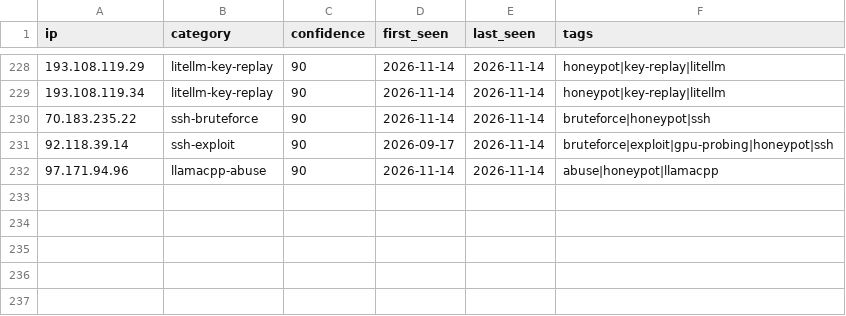
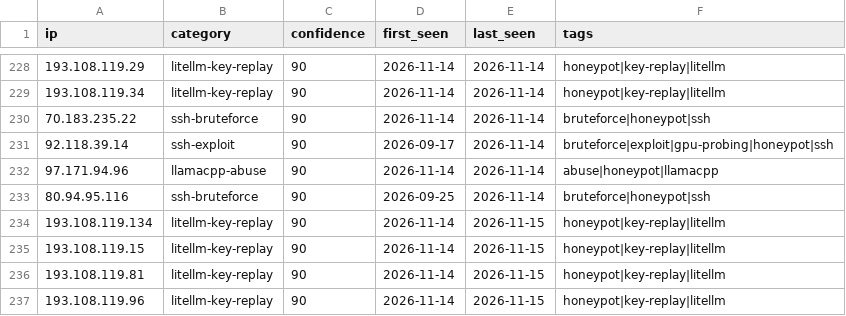
Before and after one commit to Zikmadol/trapline-ioc, a CSV file: daily/2026-11-14.csv, drawn as a sheet; only a part is shown, gaps mark what is left out.

```diff
--- a/daily/2026-11-14.csv
+++ b/daily/2026-11-14.csv
@@ -232 +232,6 @@ ip,category,confidence,first_seen,last_seen,tags
 97.171.94.96,llamacpp-abuse,90,2026-11-14,2026-11-14,abuse|honeypot|llamacpp
+80.94.95.116,ssh-bruteforce,90,2026-09-25,2026-11-14,bruteforce|honeypot|ssh
+193.108.119.134,litellm-key-replay,90,2026-11-14,2026-11-15,honeypot|key-replay|litellm
+193.108.119.15,litellm-key-replay,90,2026-11-14,2026-11-15,honeypot|key-replay|litellm
+193.108.119.81,litellm-key-replay,90,2026-11-14,2026-11-15,honeypot|key-replay|litellm
+193.108.119.96,litellm-key-replay,90,2026-11-14,2026-11-15,honeypot|key-replay|litellm
```
Also changed, not shown: feeds/ai-infra.csv, feeds/all-observed.csv, 19 other files.
